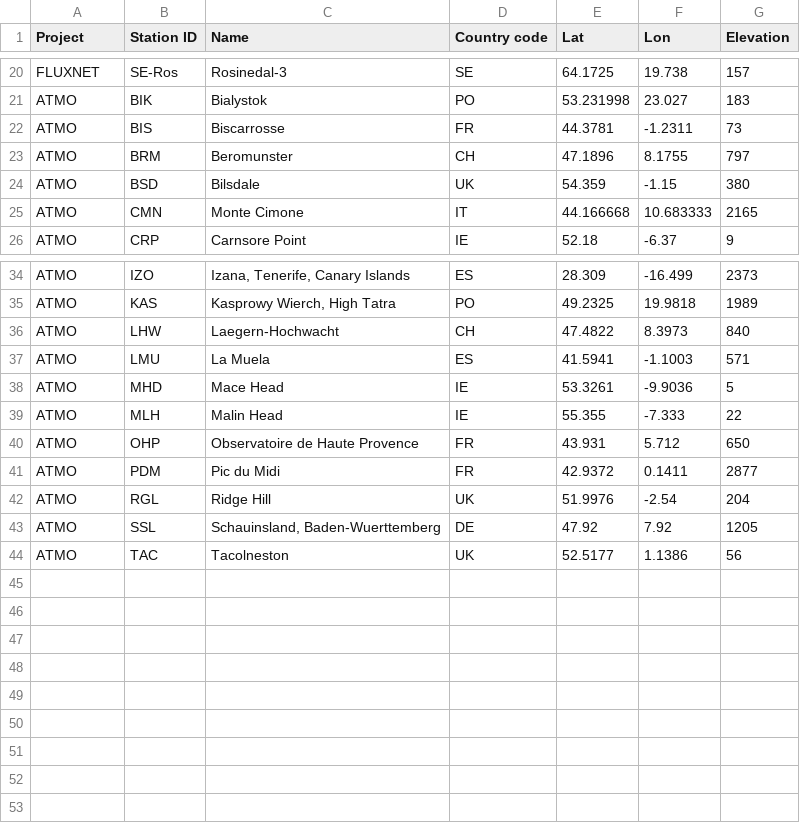
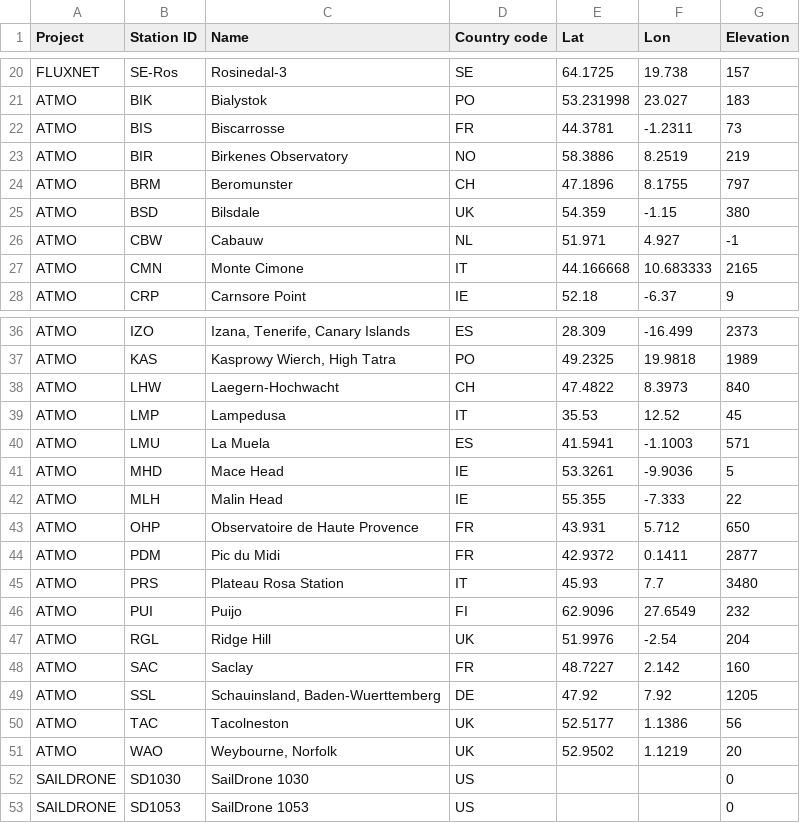
Before and after one commit to ICOS-Carbon-Portal/meta, a CSV file: src/main/resources/extraStations.csv, drawn as a sheet; only a part is shown, gaps mark what is left out; the diff names each change by its address in the sheet, - before the commit and + after, or states it on an @@ line.

Commit message:
[backend] More ATMO-, plus SAILDRONE stations. Made lat/lon optional for extra stations.

```diff
--- a/src/main/resources/extraStations.csv
+++ b/src/main/resources/extraStations.csv
+row 23: ATMO | BIR | Birkenes Observatory | NO | 58.3886 | 8.2519 | 219
+row 26: ATMO | CBW | Cabauw | NL | 51.971 | 4.927 | -1
+row 39: ATMO | LMP | Lampedusa | IT | 35.53 | 12.52 | 45
+row 45: ATMO | PRS | Plateau Rosa Station | IT | 45.93 | 7.7 | 3480
+row 46: ATMO | PUI | Puijo | FI | 62.9096 | 27.6549 | 232
+row 48: ATMO | SAC | Saclay | FR | 48.7227 | 2.142 | 160
+row 51: ATMO | WAO | Weybourne, Norfolk | UK | 52.9502 | 1.1219 | 20
+row 52: SAILDRONE | SD1030 | SailDrone 1030 | US |  |  | 0
+row 53: SAILDRONE | SD1053 | SailDrone 1053 | US |  |  | 0
```
Also changed, not shown: 2 other files.
